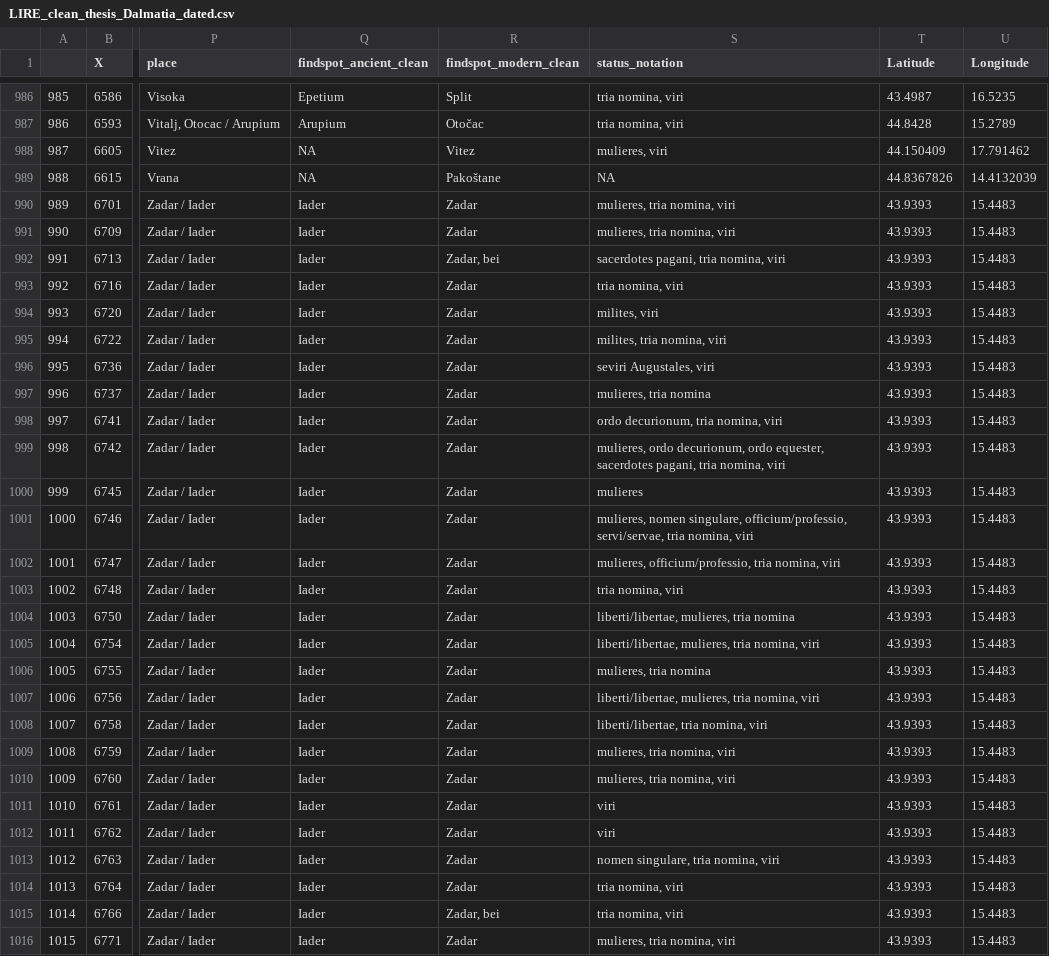
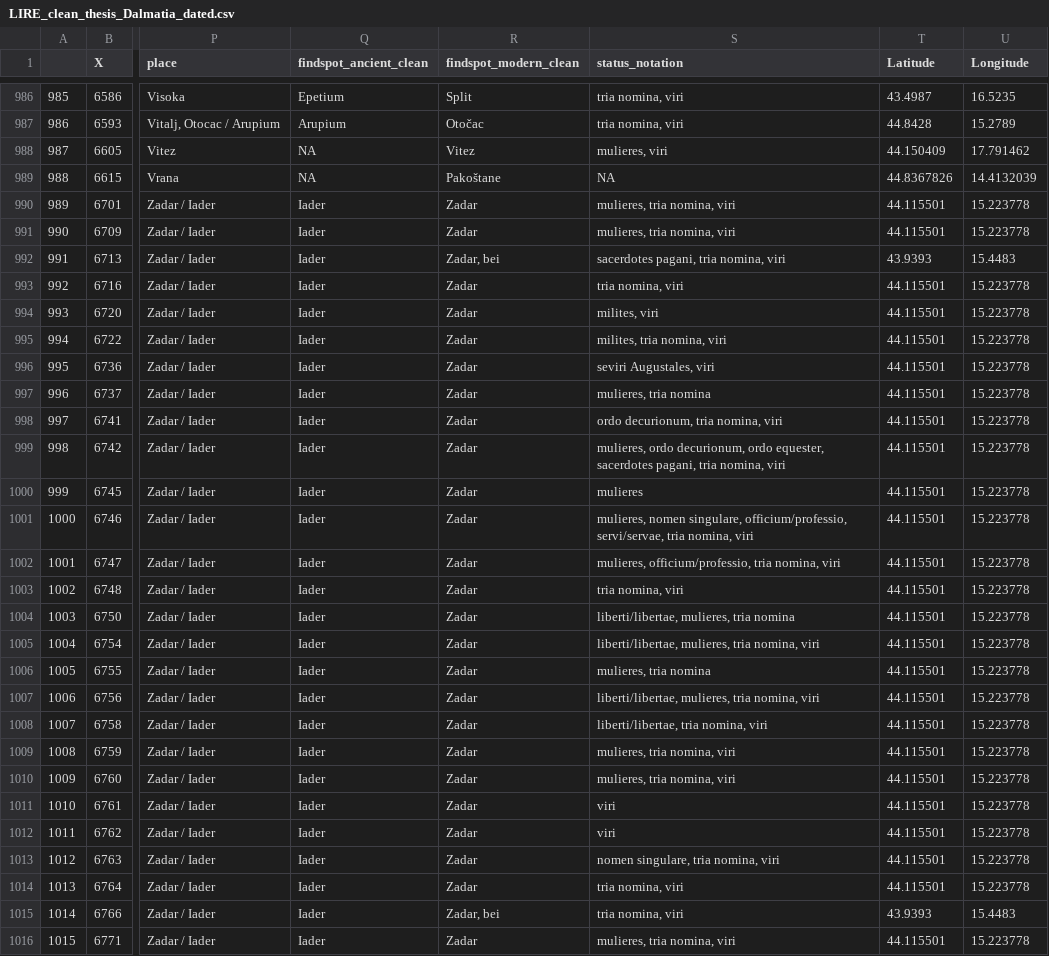
Before and after one commit to EwanSC/Bromans_with_R, a CSV file: output_tables/corpus/LIRE_clean_thesis_Dalmatia_dated.csv, drawn as a sheet; only a part is shown, gaps mark what is left out; the diff covers the shown part only; the diff names each change by its address in the sheet, - before the commit and + after, or states it on an @@ line.

```diff
--- a/output_tables/corpus/LIRE_clean_thesis_Dalmatia_dated.csv
+++ b/output_tables/corpus/LIRE_clean_thesis_Dalmatia_dated.csv
-T990:T991 (Latitude): 43.9393
+T990:T991 (Latitude): 44.115501
-U990:U991 (Longitude): 15.4483
+U990:U991 (Longitude): 15.223778
-T993:T1014 (Latitude): 43.9393
+T993:T1014 (Latitude): 44.115501
-U993:U1014 (Longitude): 15.4483
+U993:U1014 (Longitude): 15.223778
-T1016 (Latitude): 43.9393
+T1016 (Latitude): 44.115501
-U1016 (Longitude): 15.4483
+U1016 (Longitude): 15.223778
```
Also changed, not shown: 140 edited cells elsewhere in this file, output_tables/corpus/LIRE_clean_thesis_Dalmatia_dated_no_salona.csv, output_tables/corpus/LIRE_clean_thesis_corpus.csv, 46 other files.
